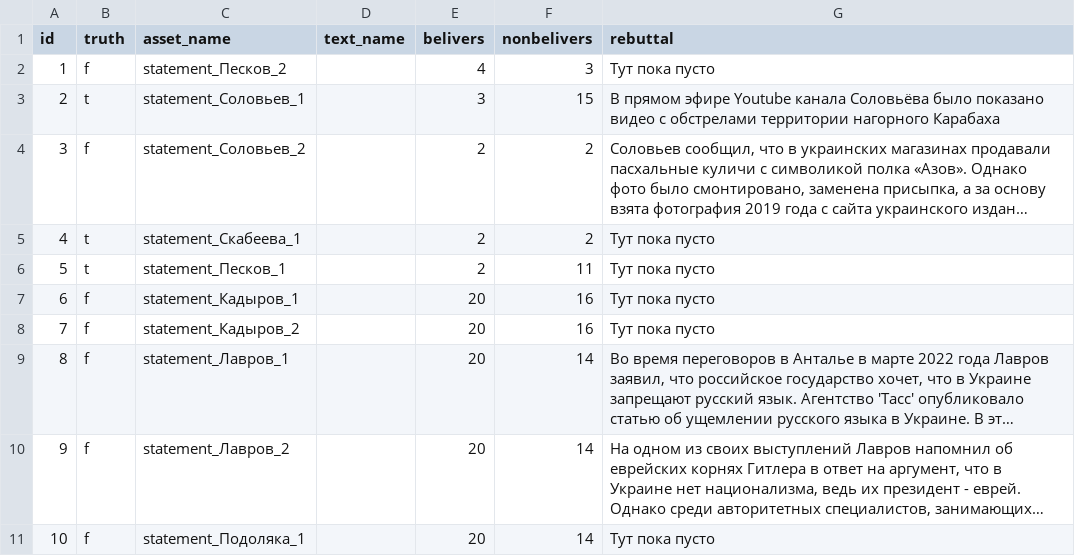
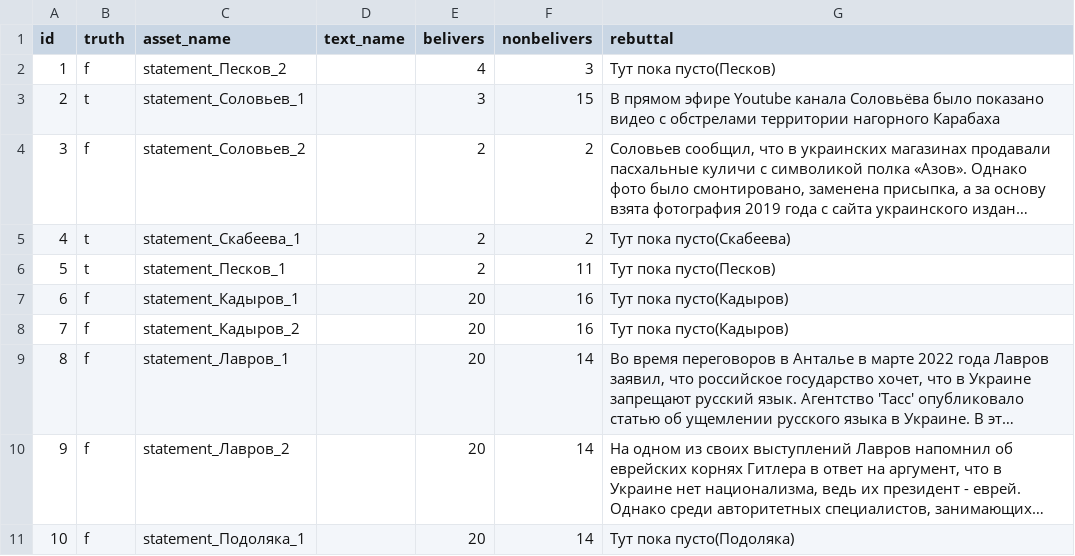
Before and after one commit to AntipropPrject/antipropagandabot, a CSV file: resources/mistakeOrLie.csv, drawn as a sheet; long unchanged cells end in …; the diff names each change by its address in the sheet, - before the commit and + after, or states it on an @@ line.

Commit message:
Последние правки антипропаганды

```diff
--- a/resources/mistakeOrLie.csv
+++ b/resources/mistakeOrLie.csv
-G2 (rebuttal): Тут пока пусто
+G2 (rebuttal): Тут пока пусто(Песков)
-G5 (rebuttal): Тут пока пусто
+G5 (rebuttal): Тут пока пусто(Скабеева)
-G6 (rebuttal): Тут пока пусто
+G6 (rebuttal): Тут пока пусто(Песков)
-G7:G8 (rebuttal): Тут пока пусто
+G7:G8 (rebuttal): Тут пока пусто(Кадыров)
-G11 (rebuttal): Тут пока пусто
+G11 (rebuttal): Тут пока пусто(Подоляка)
```
